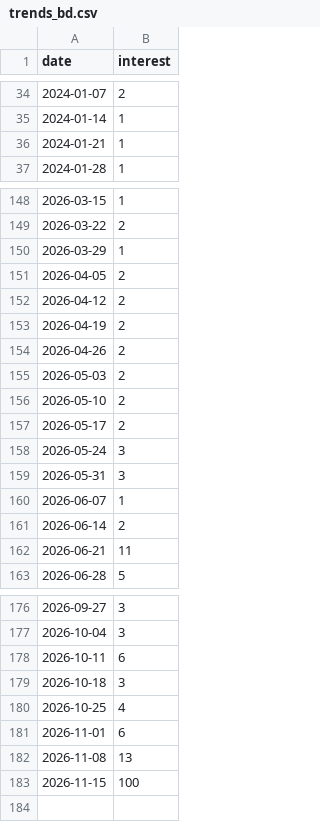
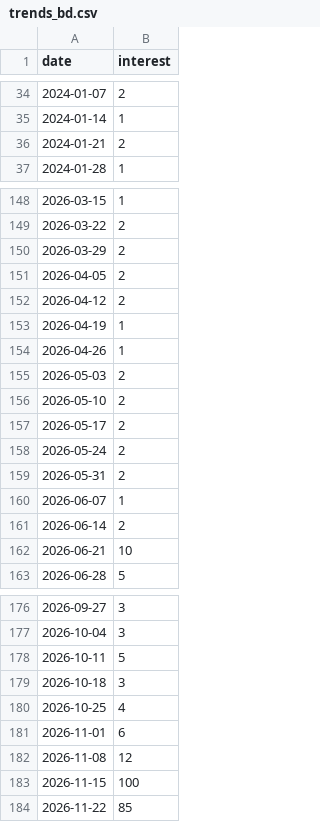
Before and after one commit to ZubayerOjhor/leonida-hype-index, a CSV file: data/raw/trends_bd.csv, drawn as a sheet; only a part is shown, gaps mark what is left out; the diff covers the shown part only.

```diff
--- a/data/raw/trends_bd.csv
+++ b/data/raw/trends_bd.csv
@@ -35,3 +35,3 @@ date,interest
 2024-01-14,1
-2024-01-21,1
+2024-01-21,2
 2024-01-28,1
@@ -149,7 +149,7 @@ date,interest
 2026-03-22,2
-2026-03-29,1
+2026-03-29,2
 2026-04-05,2
 2026-04-12,2
-2026-04-19,2
-2026-04-26,2
+2026-04-19,1
+2026-04-26,1
 2026-05-03,2
@@ -157,7 +157,7 @@ date,interest
 2026-05-17,2
-2026-05-24,3
-2026-05-31,3
+2026-05-24,2
+2026-05-31,2
 2026-06-07,1
 2026-06-14,2
-2026-06-21,11
+2026-06-21,10
 2026-06-28,5
@@ -177,3 +177,3 @@ date,interest
 2026-10-04,3
-2026-10-11,6
+2026-10-11,5
 2026-10-18,3
@@ -181,3 +181,4 @@ date,interest
 2026-11-01,6
-2026-11-08,13
+2026-11-08,12
 2026-11-15,100
+2026-11-22,85
```
Also changed, not shown: 12 edited cells elsewhere in this file, data/raw/px_SPY.csv, data/raw/px_TTWO.csv, 4 other files.
